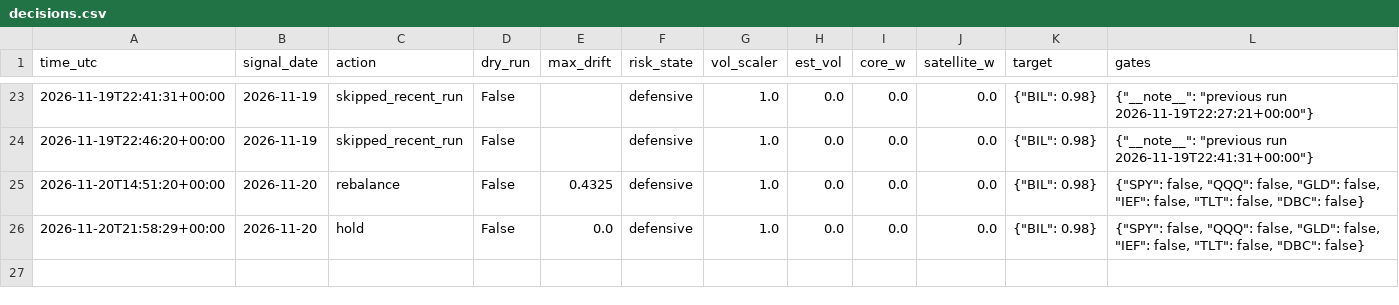
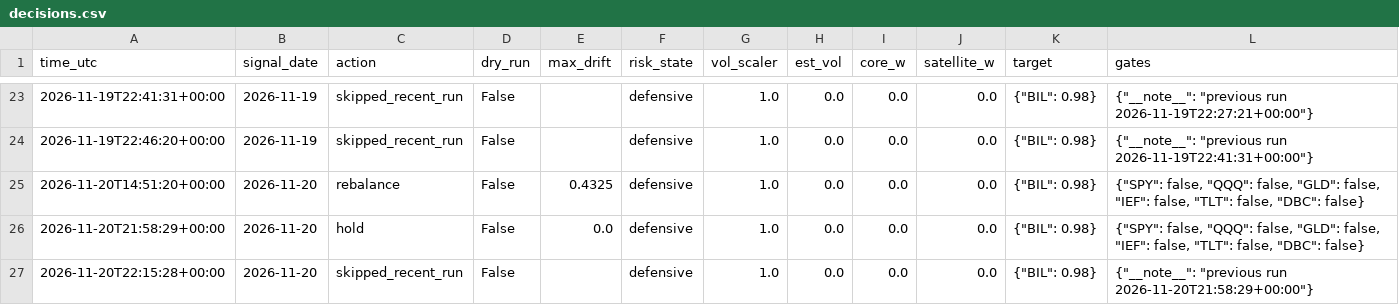
Before and after one commit to satyam-kumar-singh-sys/finrl-gfc-sxtym, a CSV file: logs/decisions.csv, drawn as a sheet; only a part is shown, gaps mark what is left out; the diff names each change by its address in the sheet, - before the commit and + after, or states it on an @@ line.

```diff
--- a/logs/decisions.csv
+++ b/logs/decisions.csv
+row 27: 2026-11-20T22:15:28+00:00 | 2026-11-20 | skipped_recent_run | False |  | defensive | 1.0 | 0.0 | 0.0 | 0.0 | {"BIL": 0.98} | {"__note__": "previous run 2026-11-20T21:58:29+00:00"}
```
Also changed, not shown: logs/provenance.csv.
